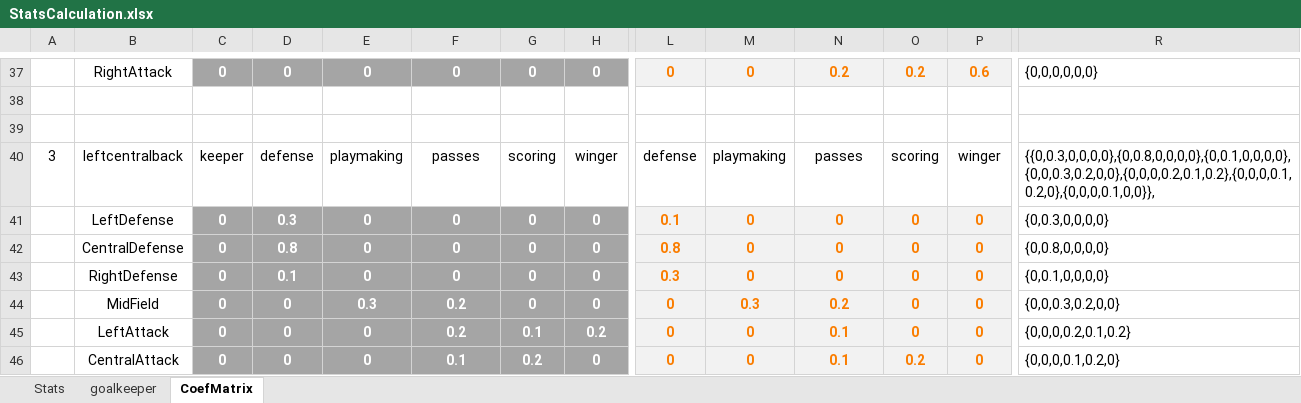
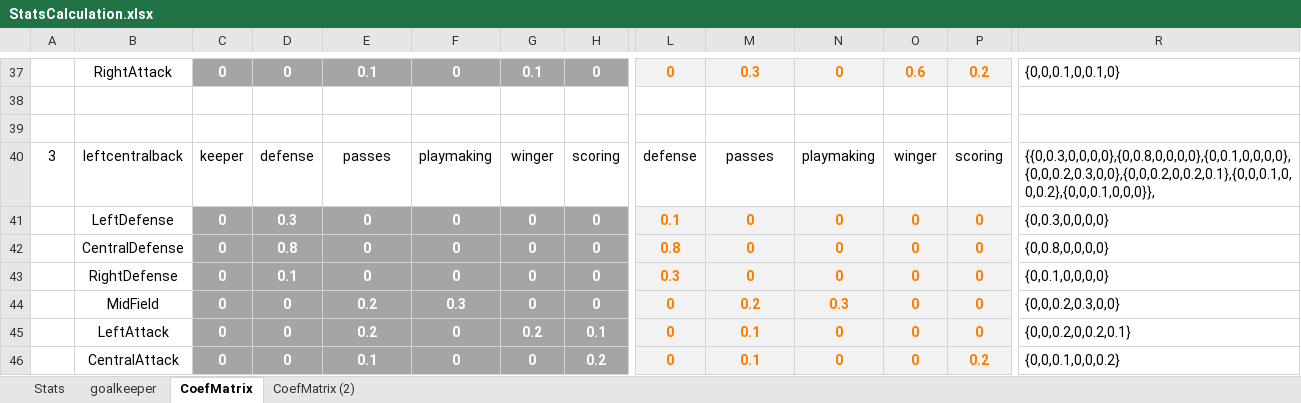
Before and after one commit to Pierre160493/opengoalz, an Excel workbook: StatsCalculation.xlsx, sheet CoefMatrix, drawn as a sheet; only a part is shown, gaps mark what is left out; values as stored, in another font and other column widths than the file's, no borders; removed rows and columns are numbered as before the commit, all else as after; rows hold the shown columns only; the diff covers the shown part only; the diff names each change by its address in the sheet, - before the commit and + after, or states it on an @@ line.

```diff
--- a/StatsCalculation.xlsx (sheet CoefMatrix)
+++ b/StatsCalculation.xlsx (sheet CoefMatrix)
+sheet tab: CoefMatrix (2)
-E37: 0
+E37: 0.1
-G37: 0
+G37: 0.1
-M37: 0
+M37: 0.3
-N37: 0.2
+N37: 0
-O37: 0.2
+O37: 0.6
-P37: 0.6
+P37: 0.2
-R37: {0,0,0,0,0,0}
+R37: {0,0,0.1,0,0.1,0}
-E40: playmaking
+E40: passes
-F40: passes
+F40: playmaking
-G40: scoring
+G40: winger
-H40: winger
+H40: scoring
-M40: playmaking
+M40: passes
-N40: passes
+N40: playmaking
-O40: scoring
+O40: winger
-P40: winger
+P40: scoring
-R40: {{0,0.3,0,0,0,0},{0,0.8,0,0,0,0},{0,0.1,0,0,0,0},{0,0,0.3,0.2,0,0},{0,0,0,0.2,0.1,0.2},{0,0,0,0.1,0.2,0},{0,0,0,0.1,0,0}},
+R40: {{0,0.3,0,0,0,0},{0,0.8,0,0,0,0},{0,0.1,0,0,0,0},{0,0,0.2,0.3,0,0},{0,0,0.2,0,0.2,0.1},{0,0,0.1,0,0,0.2},{0,0,0.1,0,0,0}},
-E44: 0.3
+E44: 0.2
-F44: 0.2
+F44: 0.3
-M44: 0.3
+M44: 0.2
-N44: 0.2
+N44: 0.3
-R44: {0,0,0.3,0.2,0,0}
+R44: {0,0,0.2,0.3,0,0}
-E45: 0
+E45: 0.2
-F45: 0.2
+F45: 0
-G45: 0.1
+G45: 0.2
-H45: 0.2
+H45: 0.1
-M45: 0
+M45: 0.1
-N45: 0.1
+N45: 0
-R45: {0,0,0,0.2,0.1,0.2}
+R45: {0,0,0.2,0,0.2,0.1}
-row 46:  | CentralAttack | 0 | 0 | 0 | 0.1 | 0.2 | 0 | 0 | 0 | 0.1 | 0.2 | 0 | {0,0,0,0.1,0.2,0}
+row 46:  | CentralAttack | 0 | 0 | 0.1 | 0 | 0 | 0.2 | 0 | 0.1 | 0 | 0 | 0.2 | {0,0,0.1,0,0,0.2}
```
Also changed, not shown: 13 added rows, 13 removed rows and 240 edited cells elsewhere in this sheet, formulas that keep their value, 2 other files.
